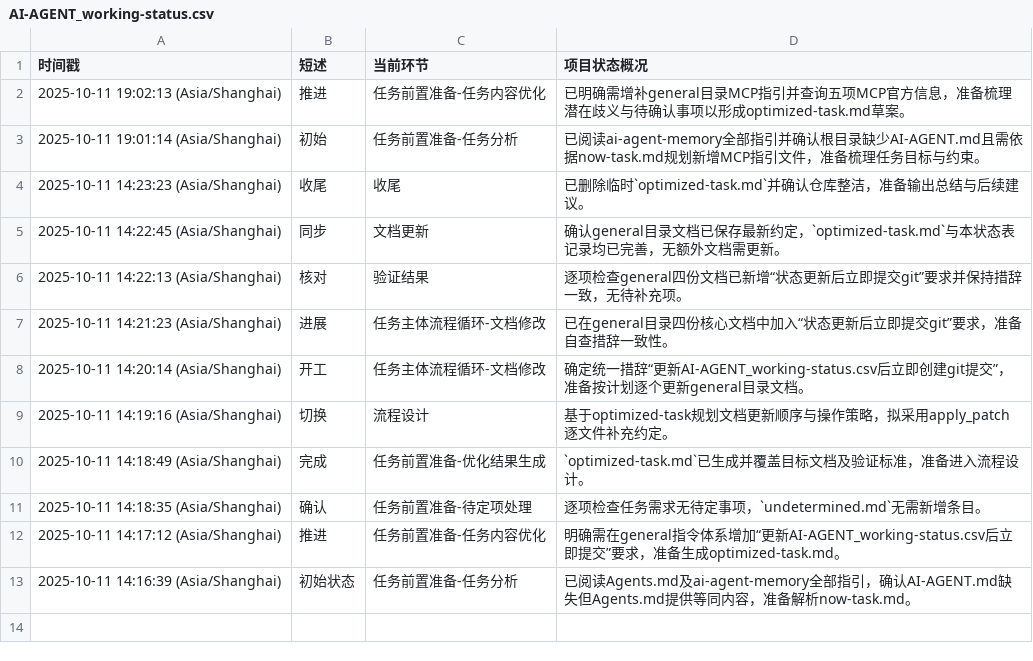
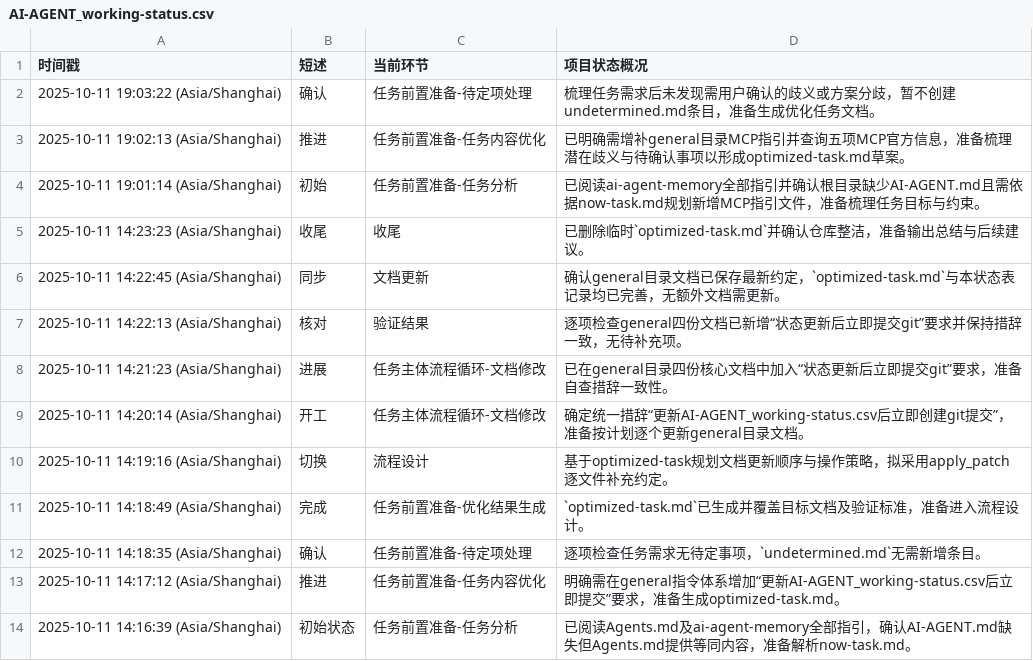
Before and after one commit to Onlykrizz/prompt-for-code, a CSV file: AI-AGENT_working-status.csv, drawn as a sheet.

Commit message:
chore: 更新状态至任务前置准备-待定项处理

```diff
--- a/AI-AGENT_working-status.csv
+++ b/AI-AGENT_working-status.csv
@@ -1,2 +1,3 @@
 时间戳,短述,当前环节,项目状态概况
+2025-10-11 19:03:22 (Asia/Shanghai),确认,任务前置准备-待定项处理,梳理任务需求后未发现需用户确认的歧义或方案分歧，暂不创建undetermined.md条目，准备生成优化任务文档。
 2025-10-11 19:02:13 (Asia/Shanghai),推进,任务前置准备-任务内容优化,已明确需增补general目录MCP指引并查询五项MCP官方信息，准备梳理潜在歧义与待确认事项以形成optimized-task.md草案。
```
